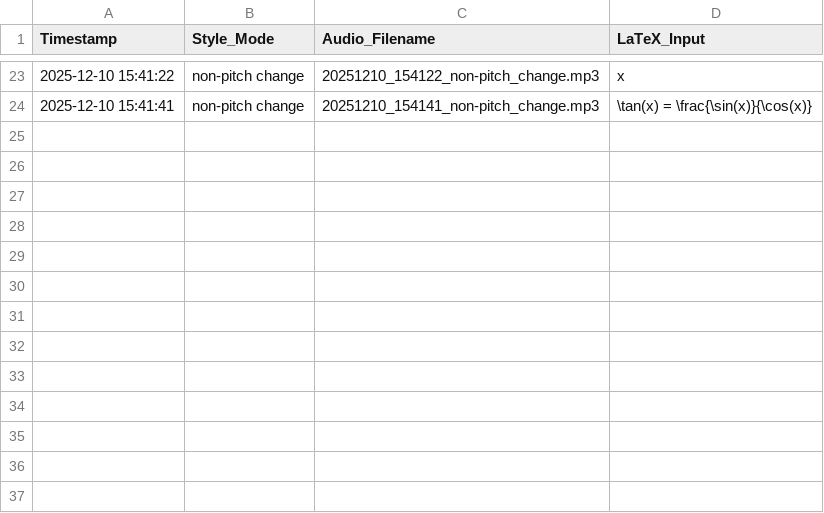
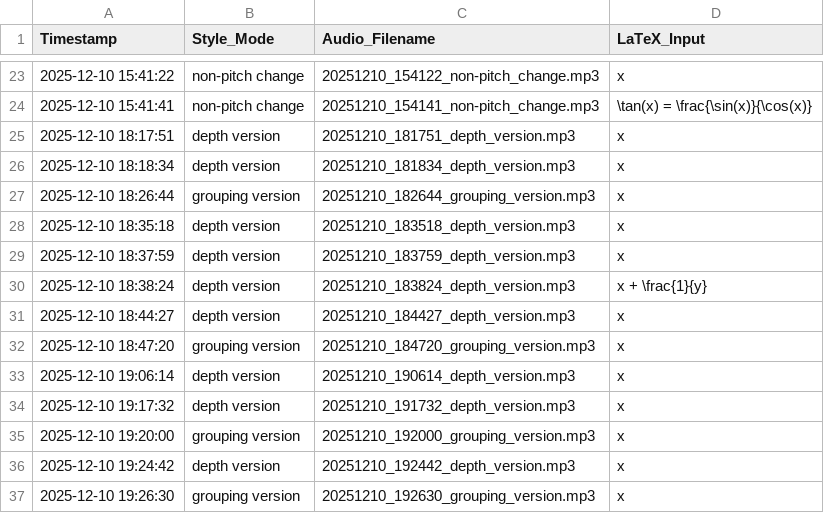
Before and after one commit to integralater/dolphin-demo, a CSV file: src/saved_data/history_log.csv, drawn as a sheet; only a part is shown, gaps mark what is left out; the diff names each change by its address in the sheet, - before the commit and + after, or states it on an @@ line.

```diff
--- a/src/saved_data/history_log.csv
+++ b/src/saved_data/history_log.csv
+row 25: 2025-12-10 18:17:51 | depth version | 20251210_181751_depth_version.mp3 | x
+row 26: 2025-12-10 18:18:34 | depth version | 20251210_181834_depth_version.mp3 | x
+row 27: 2025-12-10 18:26:44 | grouping version | 20251210_182644_grouping_version.mp3 | x
+row 28: 2025-12-10 18:35:18 | depth version | 20251210_183518_depth_version.mp3 | x
+row 29: 2025-12-10 18:37:59 | depth version | 20251210_183759_depth_version.mp3 | x
+row 30: 2025-12-10 18:38:24 | depth version | 20251210_183824_depth_version.mp3 | x + \frac{1}{y}
+row 31: 2025-12-10 18:44:27 | depth version | 20251210_184427_depth_version.mp3 | x
+row 32: 2025-12-10 18:47:20 | grouping version | 20251210_184720_grouping_version.mp3 | x
+row 33: 2025-12-10 19:06:14 | depth version | 20251210_190614_depth_version.mp3 | x
+row 34: 2025-12-10 19:17:32 | depth version | 20251210_191732_depth_version.mp3 | x
+row 35: 2025-12-10 19:20:00 | grouping version | 20251210_192000_grouping_version.mp3 | x
+row 36: 2025-12-10 19:24:42 | depth version | 20251210_192442_depth_version.mp3 | x
+row 37: 2025-12-10 19:26:30 | grouping version | 20251210_192630_grouping_version.mp3 | x
```
Also changed, not shown: 20 other files.
